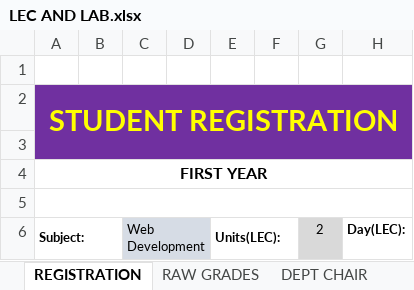
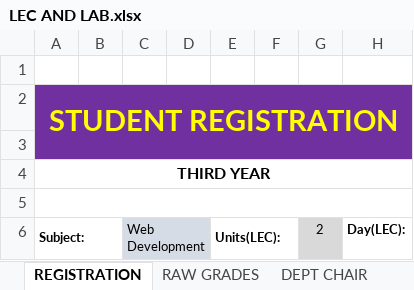
Before and after one commit to ghilo17/Grading-Sheets-First-Sem-2017-2018, an Excel workbook: DCIT 65 - CS 3C/LEC AND LAB.xlsx, sheet REGISTRATION, drawn as a sheet; only a part is shown; values as stored, in another font and other column widths than the file's, no borders; conditional formats not drawn; the diff names each change by its address in the sheet, - before the commit and + after, or states it on an @@ line.

```diff
--- a/DCIT 65 - CS 3C/LEC AND LAB.xlsx (sheet REGISTRATION)
+++ b/DCIT 65 - CS 3C/LEC AND LAB.xlsx (sheet REGISTRATION)
-A4 (Subject:): FIRST YEAR
+A4 (Subject:): THIRD YEAR
```
Also changed, not shown: sheet RAW GRADES, sheet DEPT CHAIR, sheet SEMESTRAL GRADE, formulas that keep their value, hidden cells, DCIT 65 - CS 3A/LEC AND LAB - CS 3A.xlsx, DCIT 65 - CS 3B/LEC AND LAB.xlsx.
